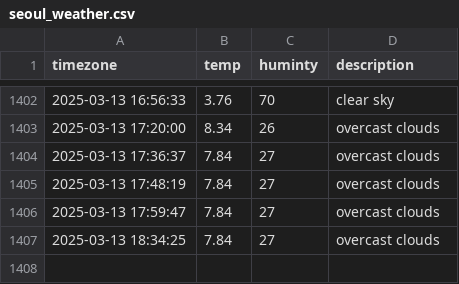
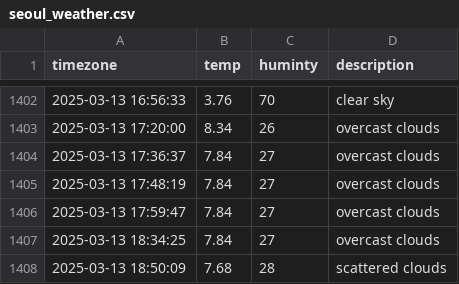
Before and after one commit to dongmin330/seoul_weather, a CSV file: seoul_weather.csv, drawn as a sheet; only a part is shown, gaps mark what is left out.

```diff
--- a/seoul_weather.csv
+++ b/seoul_weather.csv
@@ -1407 +1407,2 @@ timezone,temp,huminty,description
 2025-03-13 18:34:25,7.84,27,overcast clouds
+2025-03-13 18:50:09,7.68,28,scattered clouds
```
